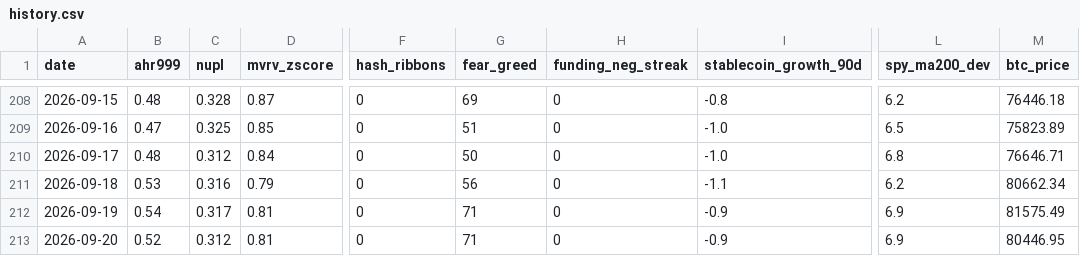
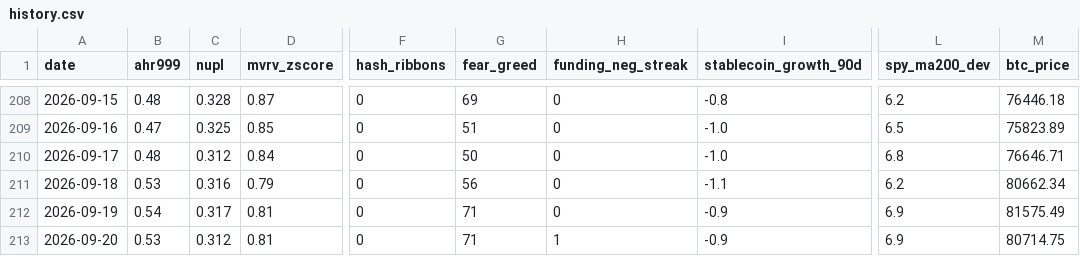
Before and after one commit to June911/personal-site, a CSV file: indicators/history.csv, drawn as a sheet; only a part is shown, gaps mark what is left out; the diff names each change by its address in the sheet, - before the commit and + after, or states it on an @@ line.

```diff
--- a/indicators/history.csv
+++ b/indicators/history.csv
-B213 (ahr999): 0.52
+B213 (ahr999): 0.53
-H213 (funding_neg_streak): 0
+H213 (funding_neg_streak): 1
-M213 (btc_price): 80446.95
+M213 (btc_price): 80714.75
```
Also changed, not shown: 1 other file.
